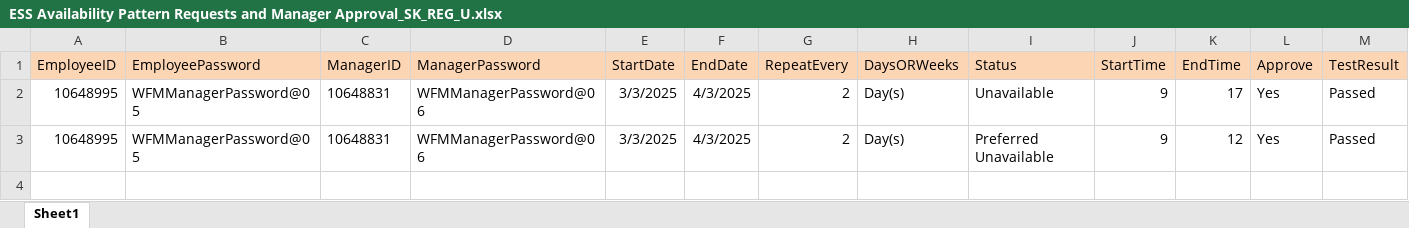
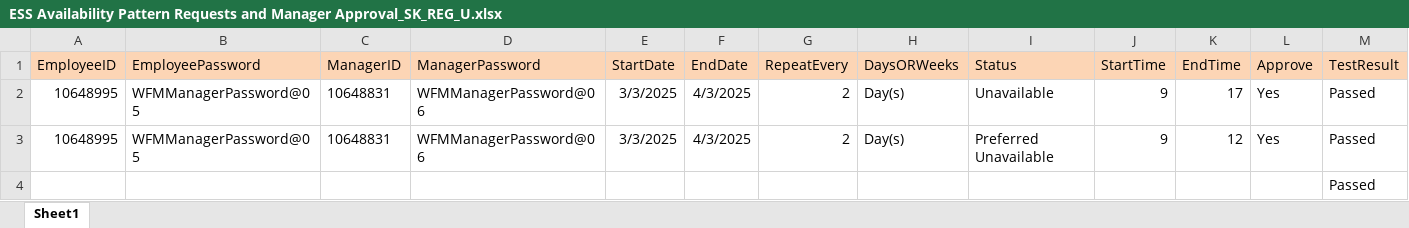
Before and after one commit to VasanthEzhilkumar/WFM, an Excel workbook: Data/ESS Availability Pattern Requests and Manager Approval_SK_REG_U.xlsx, sheet Sheet1, drawn as a sheet; values as stored, in another font and other column widths than the file's, no borders; the diff names each change by its address in the sheet, - before the commit and + after, or states it on an @@ line.

```diff
--- a/Data/ESS Availability Pattern Requests and Manager Approval_SK_REG_U.xlsx (sheet Sheet1)
+++ b/Data/ESS Availability Pattern Requests and Manager Approval_SK_REG_U.xlsx (sheet Sheet1)
+row 4:  |  |  |  |  |  |  |  |  |  |  |  | Passed
```
Also changed, not shown: Data/ReportView_SK_REG_COMPLETE_updated.xlsx, 8 other files.
